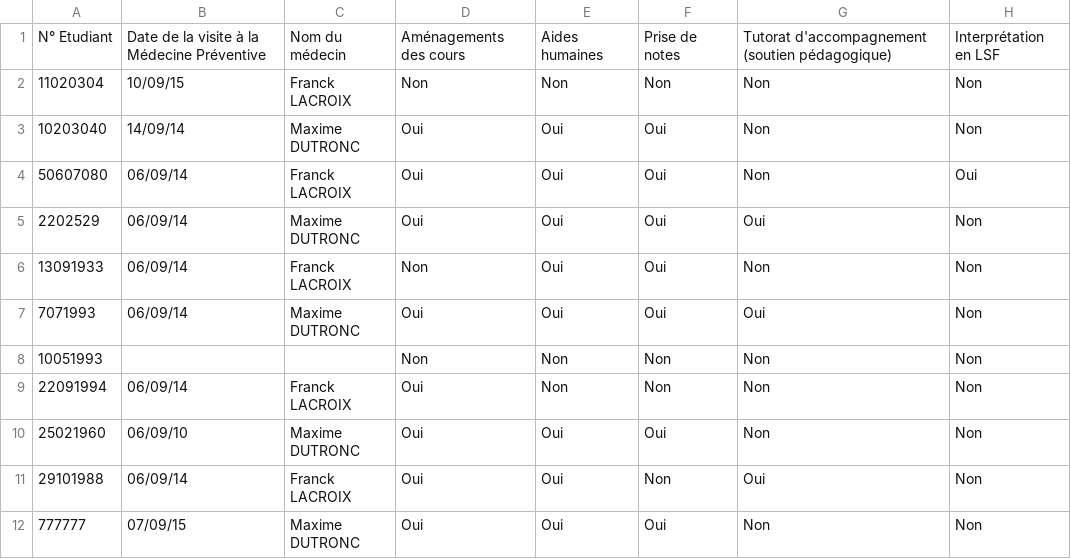
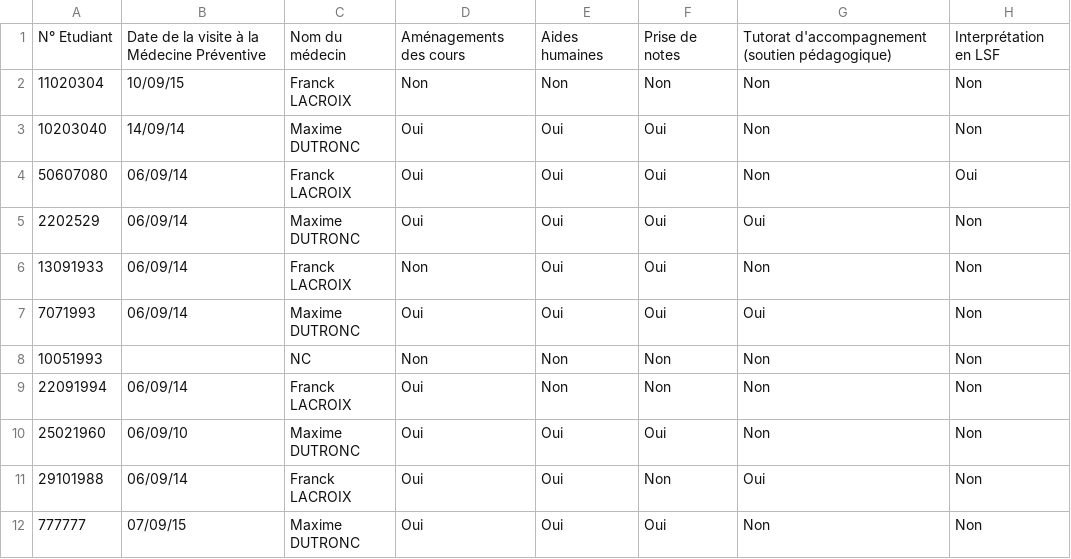
Before and after one commit to azurawska/Gestion_Infos_Accueil_Handicap_P8, a CSV file: src/data/csv/amenagements.csv, drawn as a sheet; only a part is shown; the diff names each change by its address in the sheet, - before the commit and + after, or states it on an @@ line.

```diff
--- a/src/data/csv/amenagements.csv
+++ b/src/data/csv/amenagements.csv
-C8: (empty)
+C8: NC
```
Also changed, not shown: 25 other files.
